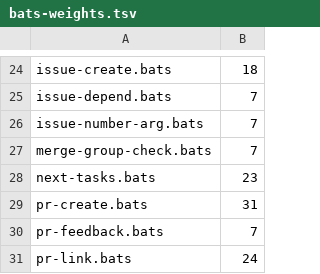
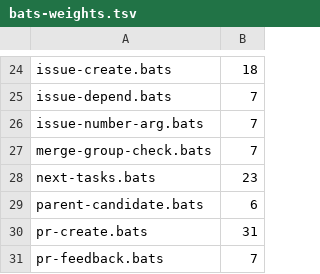
Before and after one commit to AtsutoNakayama/agent-plugins, a TSV file: .github/scripts/bats-weights.tsv, drawn as a sheet; only a part is shown, gaps mark what is left out; the shorter side is filled out with more unchanged rows; the diff names each change by its address in the sheet, - before the commit and + after, or states it on an @@ line.

Commit message:
feat(task-create): 既にある Issue を親にできるかを判定する parent-candidate.sh を足す

```diff
--- a/.github/scripts/bats-weights.tsv
+++ b/.github/scripts/bats-weights.tsv
+row 29: parent-candidate.bats | 6
```
Also changed, not shown: 2 other files.
